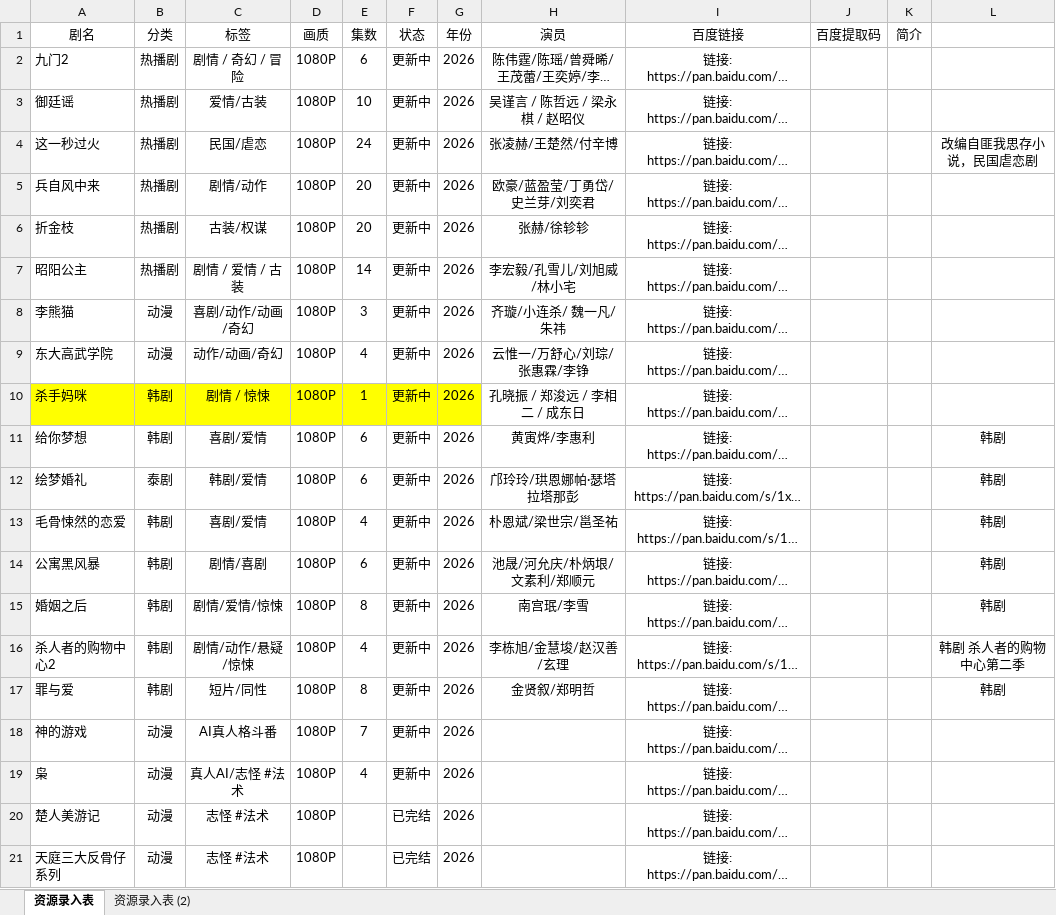
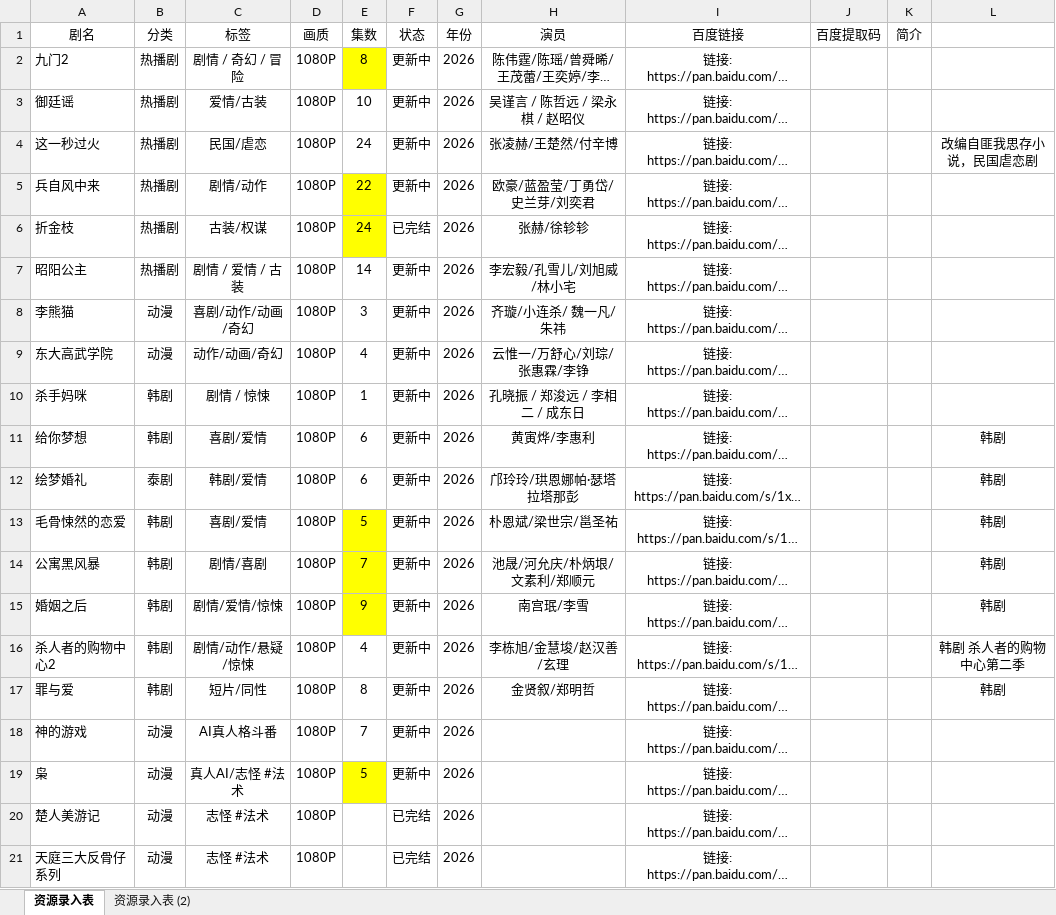
Before and after one commit to Gavenwan123/chungeys, an Excel workbook: 资源录入表新.xlsx, sheet 资源录入表, drawn as a sheet; only a part is shown; long unchanged cells end in …; values as stored, in another font and other column widths than the file's, no borders; the diff names each change by its address in the sheet, - before the commit and + after, or states it on an @@ line.

```diff
--- a/资源录入表新.xlsx (sheet 资源录入表)
+++ b/资源录入表新.xlsx (sheet 资源录入表)
-E2 (集数): 6
+E2 (集数): 8
-E2 fill: none
+E2 fill: #FFFF00
-E5 (集数): 20
+E5 (集数): 22
-E5:E6 fill: none
+E5:E6 fill: #FFFF00
-E6 (集数): 20
+E6 (集数): 24
-F6 (状态): 更新中
+F6 (状态): 已完结
-A10:G10 fill: #FFFF00
+A10:G10 fill: none
-E13 (集数): 4
+E13 (集数): 5
-E13:E15 fill: none
+E13:E15 fill: #FFFF00
-E14 (集数): 6
+E14 (集数): 7
-E15 (集数): 8
+E15 (集数): 9
-E19 (集数): 4
+E19 (集数): 5
-E19 fill: none
+E19 fill: #FFFF00
```
Also changed, not shown: 1 other file.
